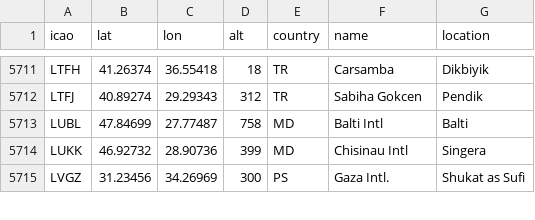
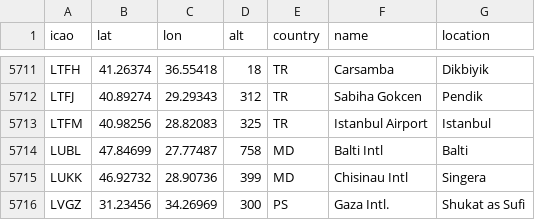
Before and after one commit to TUDelft-CNS-ATM/openap, a CSV file: openap/data/nav/airports.csv, drawn as a sheet; only a part is shown, gaps mark what is left out; the diff names each change by its address in the sheet, - before the commit and + after, or states it on an @@ line.

```diff
--- a/openap/data/nav/airports.csv
+++ b/openap/data/nav/airports.csv
+row 5713: LTFM | 40.98256 | 28.82083 | 325 | TR | Istanbul Airport | Istanbul
```
Also changed, not shown: 7 other files.
